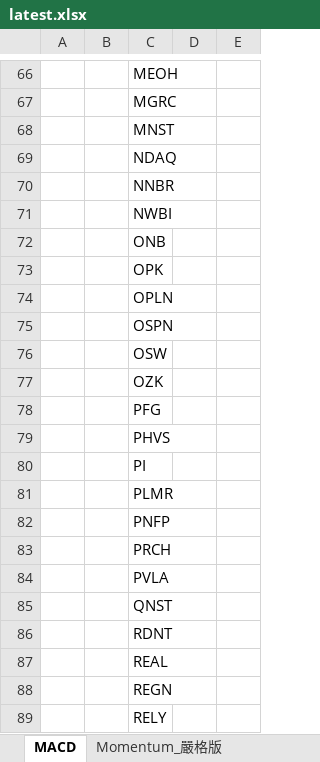
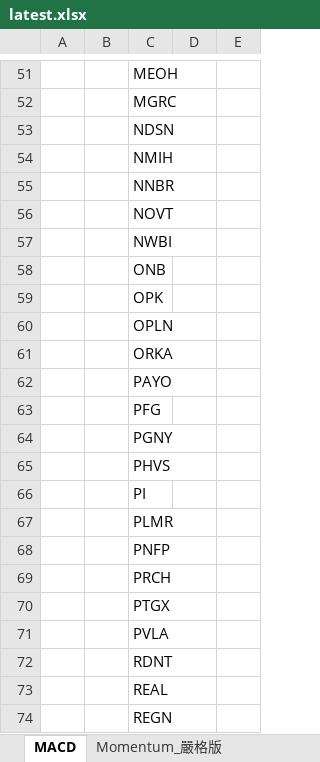
Before and after one commit to Kira11-ja/macd-scanner, an Excel workbook: results/latest.xlsx, sheet MACD, drawn as a sheet; only a part is shown, gaps mark what is left out; the shorter side is filled out with more unchanged rows; values as stored, in another font and other column widths than the file's, no borders; removed rows and columns are numbered as before the commit, all else as after; the diff covers the shown part only; the diff names each change by its address in the sheet, - before the commit and + after, or states it on an @@ line.

```diff
--- a/results/latest.xlsx (sheet MACD)
+++ b/results/latest.xlsx (sheet MACD)
-C53: MNST
+C53: NDSN
-C54: NDAQ
+C54: NMIH
+row 56:  |  | NOVT
-C61: OSPN
+C61: ORKA
-C62: OSW
+C62: PAYO
-row 77:  |  | OZK
+row 64:  |  | PGNY
+row 70:  |  | PTGX
-row 85:  |  | QNST
```
Also changed, not shown: 27 added rows, 31 removed rows and 54 edited cells elsewhere in this sheet, sheet Momentum_嚴格版, 1 other file.
